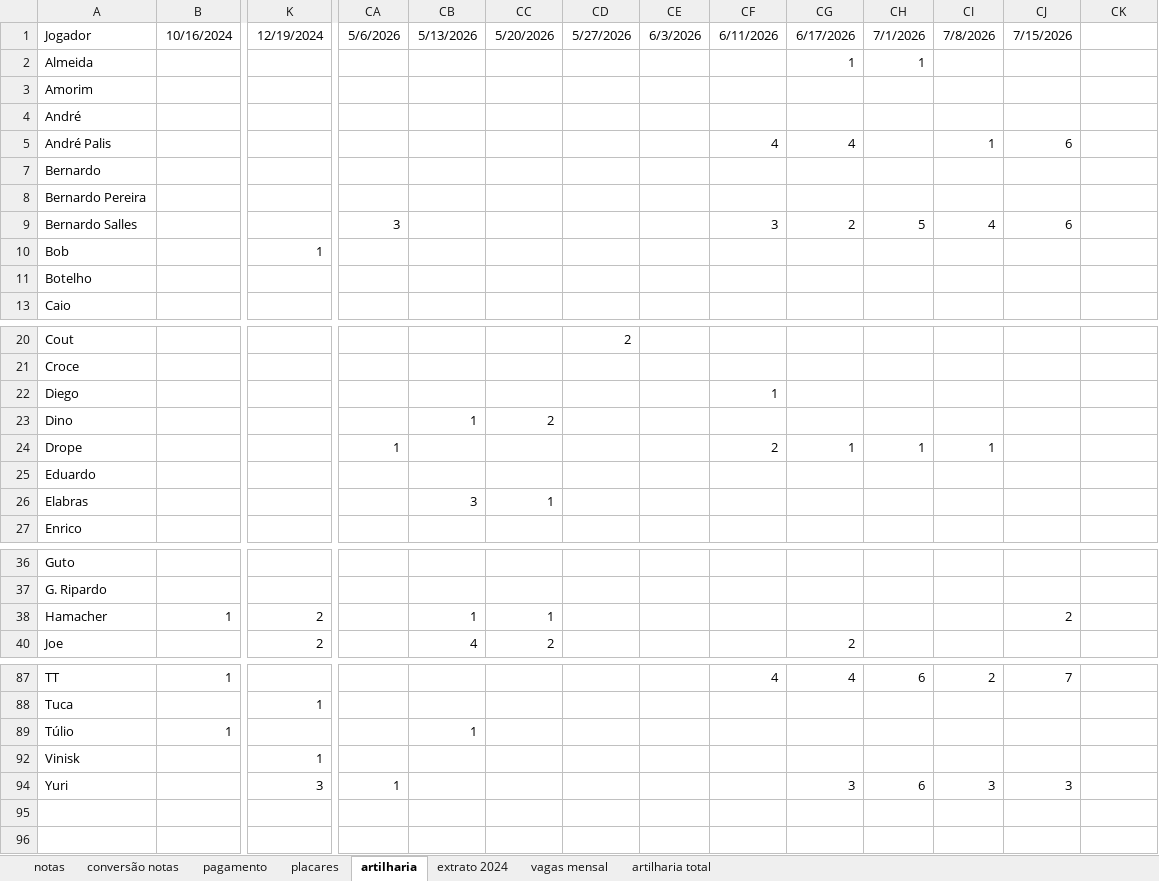
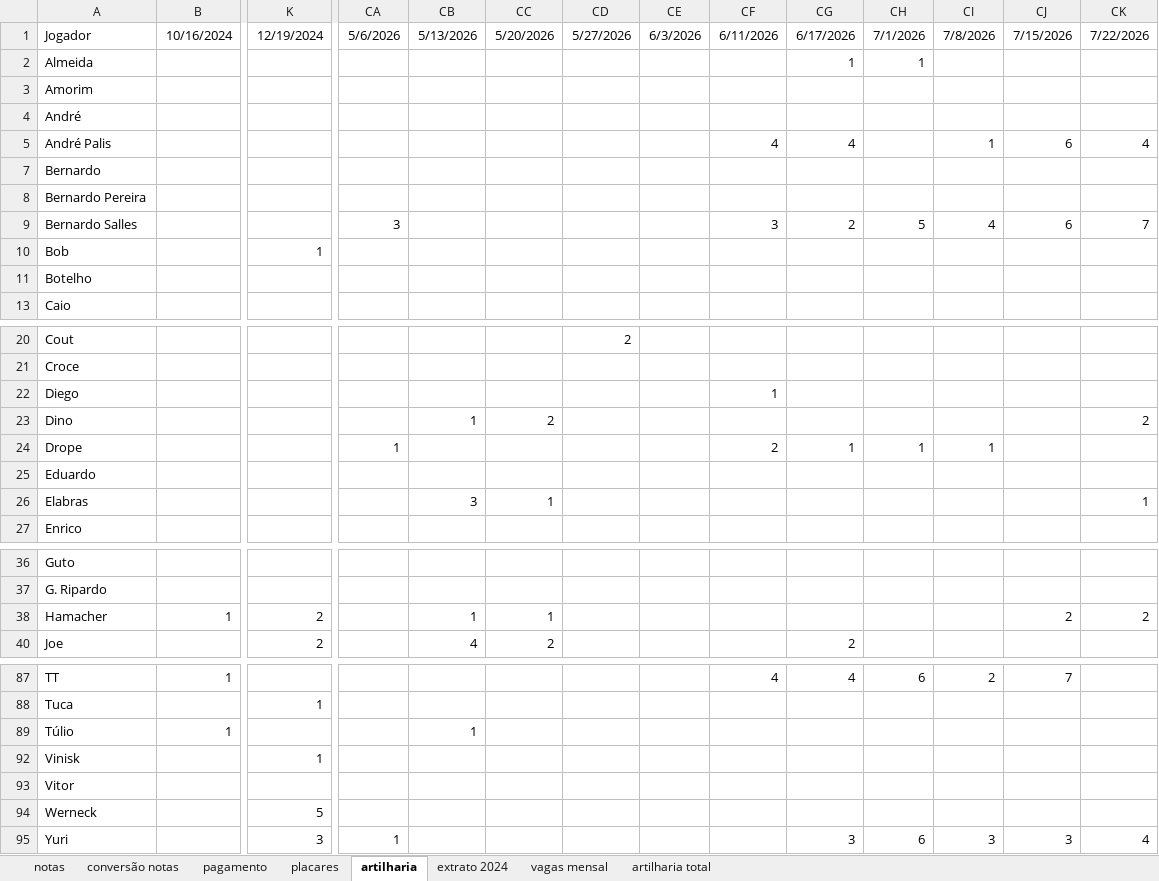
Before and after one commit to PHamacher/dashboard-pelada, an Excel workbook: data/condominio.xlsx, sheet artilharia, drawn as a sheet; only a part is shown, gaps mark what is left out; values as stored, in another font and other column widths than the file's, no borders; addresses are those after the commit; rows hold the shown columns only; the diff covers the shown part only; the diff names each change by its address in the sheet, - before the commit and + after, or states it on an @@ line.

```diff
--- a/data/condominio.xlsx (sheet artilharia)
+++ b/data/condominio.xlsx (sheet artilharia)
-CK1: (empty)
+CK1: 7/22/2026
-CK5: (empty)
+CK5: 4
-CK9: (empty)
+CK9: 7
-CK23: (empty)
+CK23: 2
-CK26: (empty)
+CK26: 1
-CK38: (empty)
+CK38: 2
+row 93: Vitor
@@ row 94 unhidden: Werneck |  | 5 @@
-CK95: (empty)
+CK95: 4
```
Also changed, not shown: 2 edited cells elsewhere in this sheet, sheet placares, sheet notas, formulas that keep their value.
